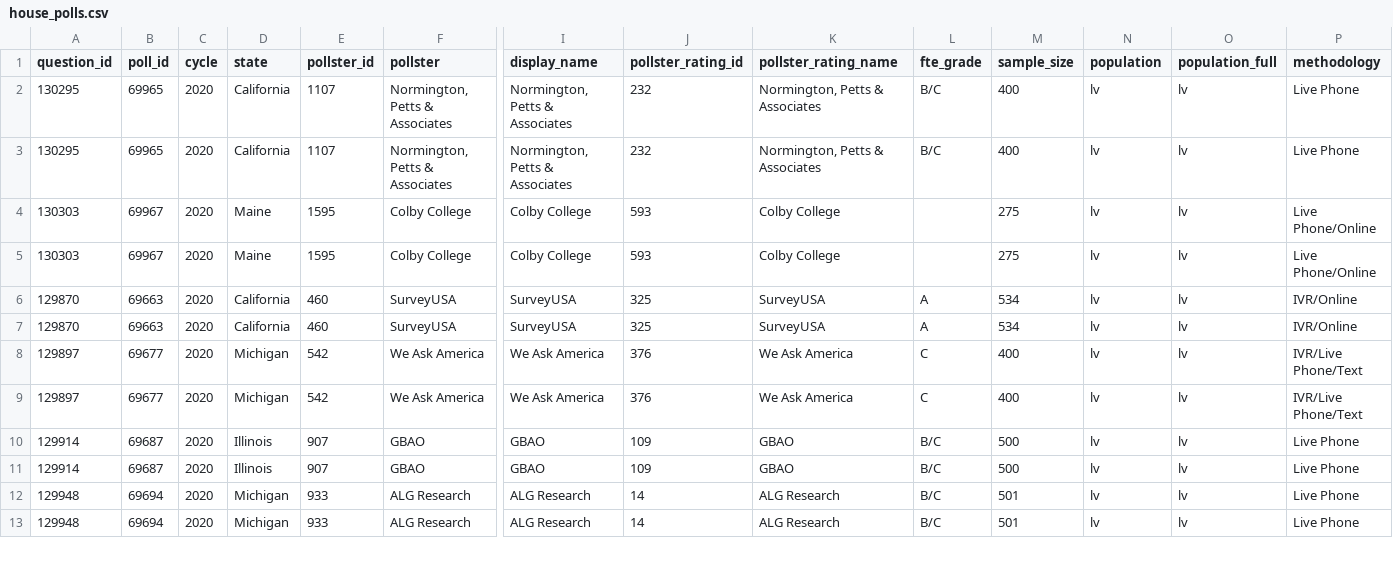
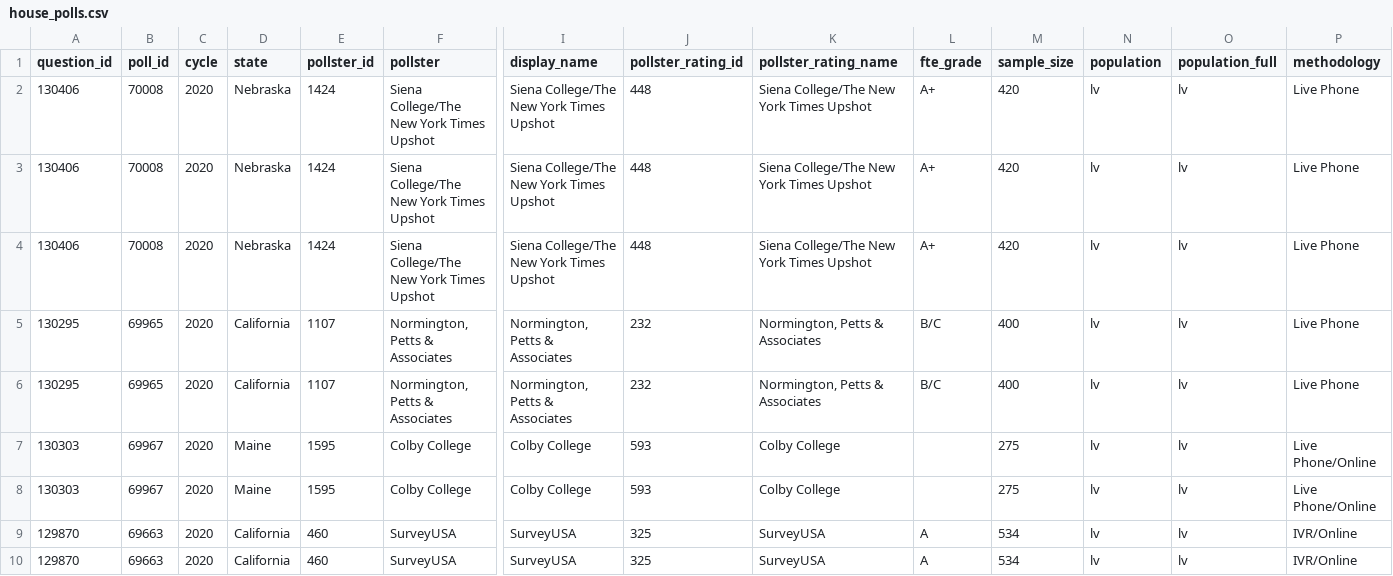
Before and after one commit to simonw/fivethirtyeight-polls, a CSV file: house_polls.csv, drawn as a sheet; only a part is shown, gaps mark what is left out; the shorter side is filled out with more unchanged rows; rows hold the shown columns only; the diff names each change by its address in the sheet, - before the commit and + after, or states it on an @@ line.

```diff
--- a/house_polls.csv
+++ b/house_polls.csv
+row 2: 130406 | 70008 | 2020 | Nebraska | 1424 | Siena College/The New York Times Upshot | Siena College/The New York Times Upshot | 448 | Siena College/The New York Times Upshot | A+ | 420 | lv | lv | Live Phone
+row 3: 130406 | 70008 | 2020 | Nebraska | 1424 | Siena College/The New York Times Upshot | Siena College/The New York Times Upshot | 448 | Siena College/The New York Times Upshot | A+ | 420 | lv | lv | Live Phone
+row 4: 130406 | 70008 | 2020 | Nebraska | 1424 | Siena College/The New York Times Upshot | Siena College/The New York Times Upshot | 448 | Siena College/The New York Times Upshot | A+ | 420 | lv | lv | Live Phone
```
Also changed, not shown: generic_ballot_polls.csv, governor_polls.csv, 3 other files.
